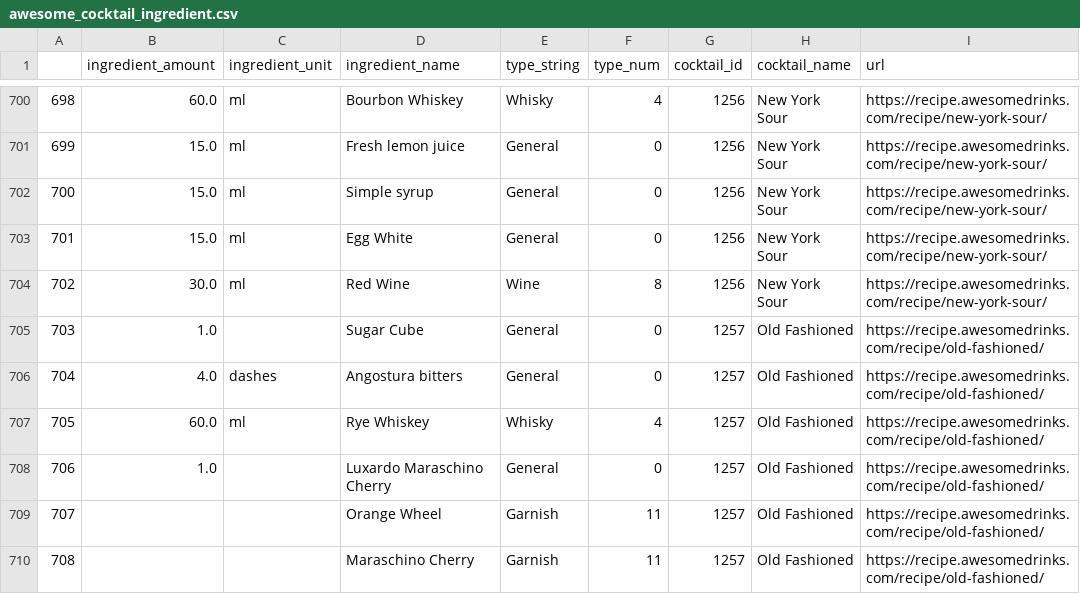
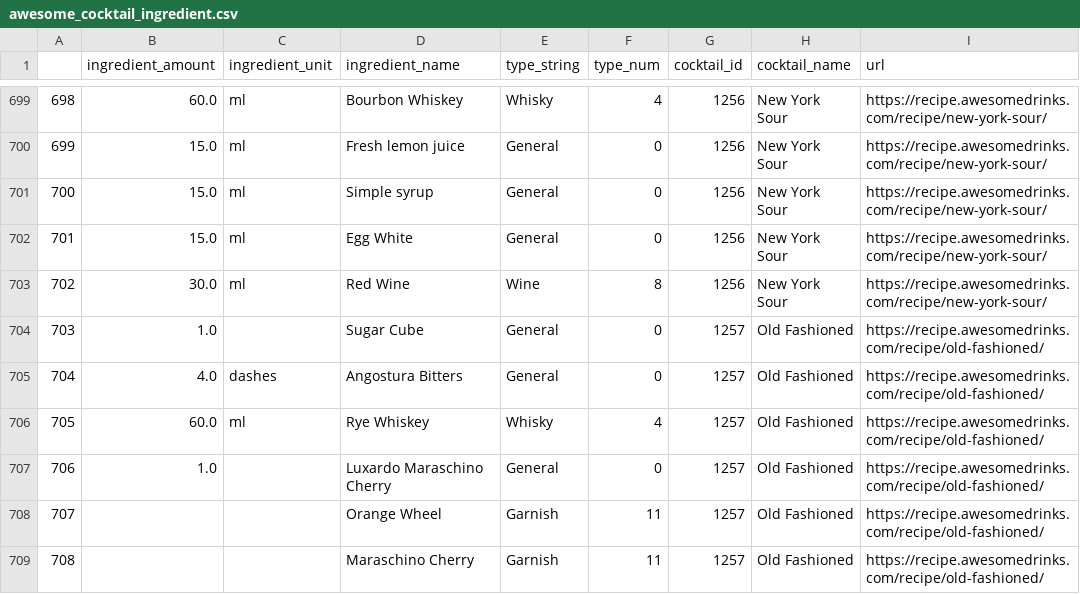
Before and after one commit to jhyun3315/masida, a CSV file: data/awesome_cocktail_ingredient.csv, drawn as a sheet; only a part is shown, gaps mark what is left out; the diff covers the shown part only.

```diff
--- a/data/awesome_cocktail_ingredient.csv
+++ b/data/awesome_cocktail_ingredient.csv
@@ -705,3 +704,3 @@
 703,1.0,,Sugar Cube,General,0,1257,Old Fashioned,https://recipe.awesomedrinks.com/recipe/old-fashioned/
-704,4.0,dashes,Angostura bitters,General,0,1257,Old Fashioned,https://recipe.awesomedrinks.com/recipe/old-fashioned/
+704,4.0,dashes,Angostura Bitters,General,0,1257,Old Fashioned,https://recipe.awesomedrinks.com/recipe/old-fashioned/
 705,60.0,ml,Rye Whiskey,Whisky,4,1257,Old Fashioned,https://recipe.awesomedrinks.com/recipe/old-fashioned/
```
Also changed, not shown: 1 removed row and 75 edited cells elsewhere in this file, data/kindred_cocktail_ingredient.csv, 1 other file.
